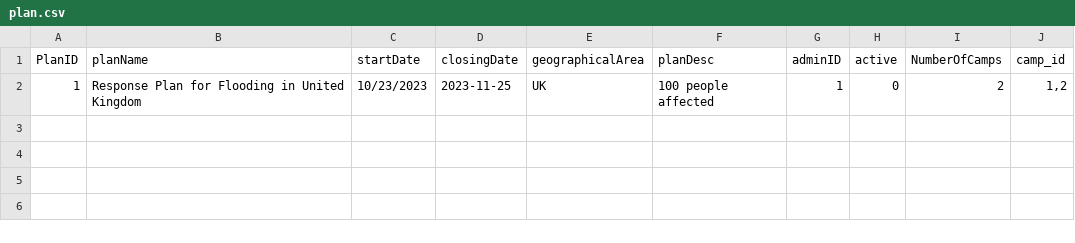
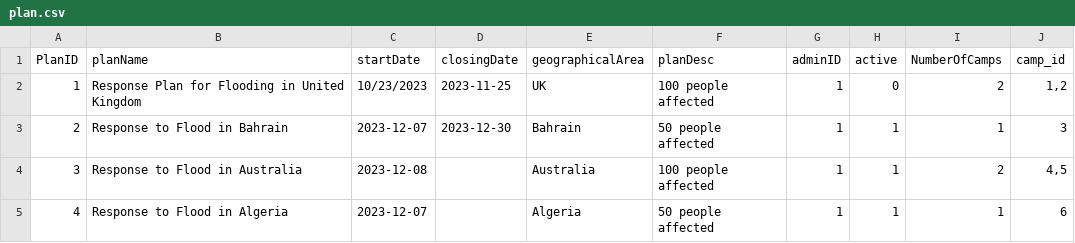
Before and after one commit to Alimauroraa/intro_programming_cw, a CSV file: project into prog/plan.csv, drawn as a sheet.

```diff
--- a/project into prog/plan.csv
+++ b/project into prog/plan.csv
@@ -2 +2,10 @@ PlanID,planName,startDate,closingDate,geographicalArea,planDesc,adminID,active,N
 1,Response Plan for Flooding in United Kingdom,10/23/2023,2023-11-25,UK,100 people affected,1,0,2,"1,2"
+2,"Response to Flood in Bahrain
+",2023-12-07,2023-12-30,Bahrain,"50 people affected
+",1,1,1,3
+3,"Response to Flood in Australia
+",2023-12-08,,Australia,"100 people affected
+",1,1,2,"4,5"
+4,"Response to Flood in Algeria
+",2023-12-07,,Algeria,"50 people affected
+",1,1,1,6
```
Also changed, not shown: project into prog/camps.csv, project into prog/volunteers_file.csv, 3 other files.
